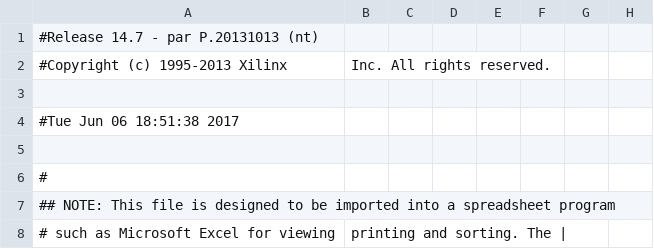
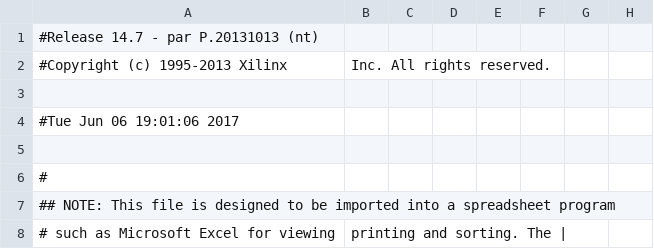
Before and after one commit to y0s30b/17LDLab, a CSV file: TAXI/TAXI_pad.csv, drawn as a sheet; only a part is shown; the diff names each change by its address in the sheet, - before the commit and + after, or states it on an @@ line.

```diff
--- a/TAXI/TAXI_pad.csv
+++ b/TAXI/TAXI_pad.csv
-A4: #Tue Jun 06 18:51:38 2017
+A4: #Tue Jun 06 19:01:06 2017
```
Also changed, not shown: 42 other files.
